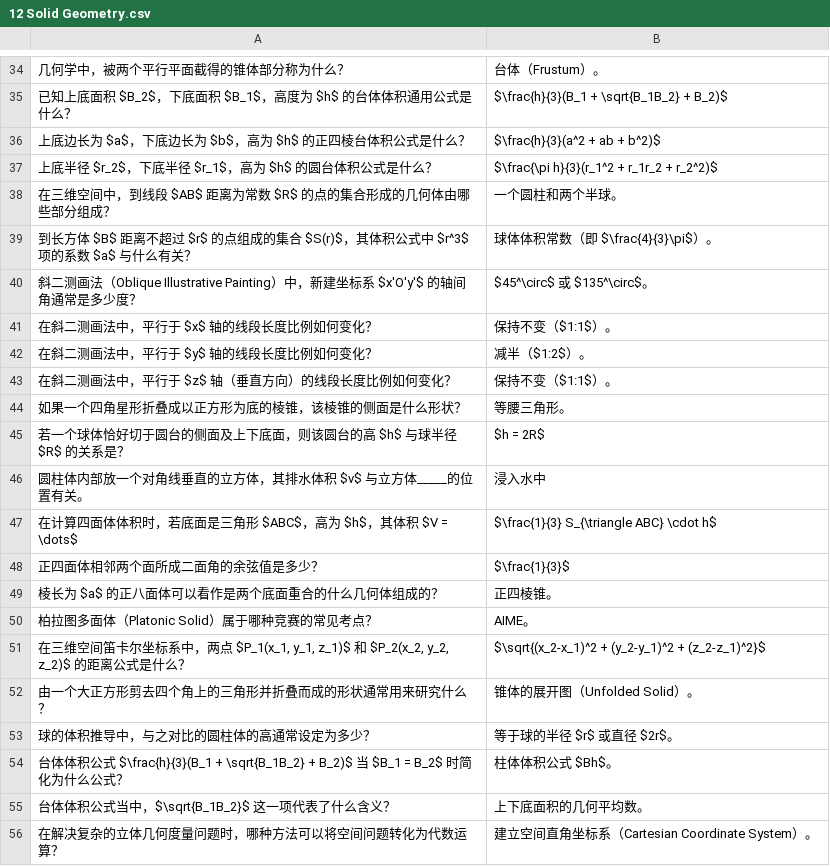
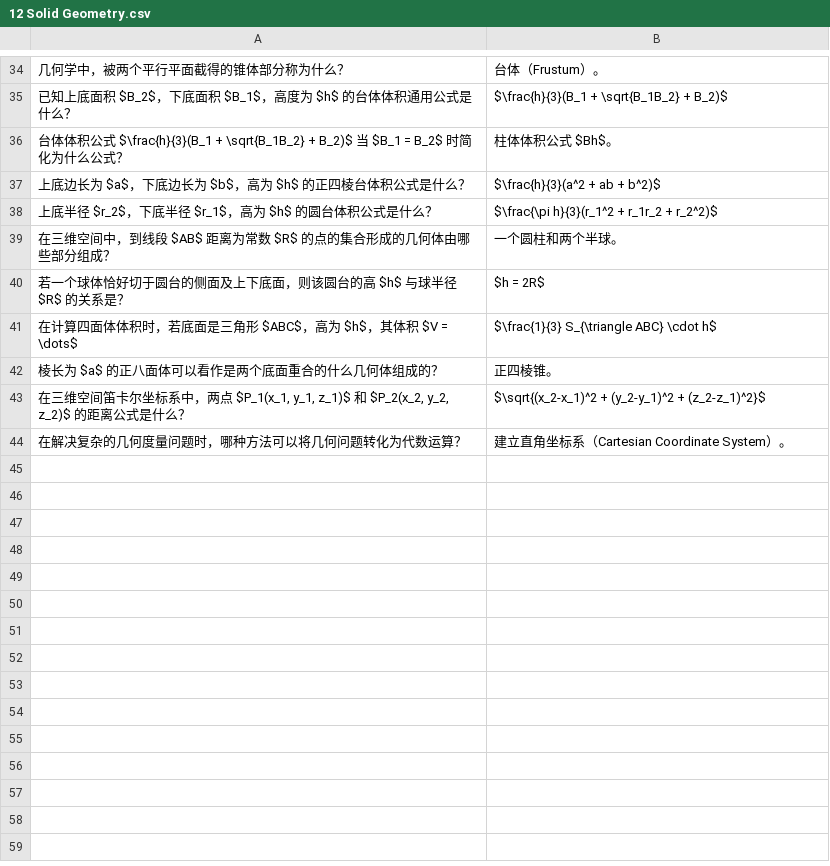
Before and after one commit to ggao5/math_study, a CSV file: math_study_tool/data/12 Solid Geometry.csv, drawn as a sheet; only a part is shown, gaps mark what is left out; removed rows and columns are numbered as before the commit, all else as after; the diff names each change by its address in the sheet, - before the commit and + after, or states it on an @@ line.

Commit message:
Update 12 Solid Geometry.csv

```diff
--- a/math_study_tool/data/12 Solid Geometry.csv
+++ b/math_study_tool/data/12 Solid Geometry.csv
@@ row 54 moved to row 36: 台体体积公式 $\frac{h}{3}(B_1 + \sqrt{B_1B_2} … @@
-row 39: 到长方体 $B$ 距离不超过 $r$ 的点组成的集合 $S(r)$，其体积公式中 $r^3$ 项的系数 $a$ 与什么有关？ | 球体体积常数（即 $\frac{4}{3}\pi$）。
-row 40: 斜二测画法（Oblique Illustrative Painting）中，新建坐标系 $x'O'y'$ 的轴间角通常是多少度？ | $45^\circ$ 或 $135^\circ$。
-row 41: 在斜二测画法中，平行于 $x$ 轴的线段长度比例如何变化？ | 保持不变（$1:1$）。
-row 42: 在斜二测画法中，平行于 $y$ 轴的线段长度比例如何变化？ | 减半（$1:2$）。
-row 43: 在斜二测画法中，平行于 $z$ 轴（垂直方向）的线段长度比例如何变化？ | 保持不变（$1:1$）。
-row 44: 如果一个四角星形折叠成以正方形为底的棱锥，该棱锥的侧面是什么形状？ | 等腰三角形。
-row 46: 圆柱体内部放一个对角线垂直的立方体，其排水体积 $v$ 与立方体_____的位置有关。 | 浸入水中
-row 48: 正四面体相邻两个面所成二面角的余弦值是多少？ | $\frac{1}{3}$
-row 50: 柏拉图多面体（Platonic Solid）属于哪种竞赛的常见考点？ | AIME。
-row 52: 由一个大正方形剪去四个角上的三角形并折叠而成的形状通常用来研究什么？ | 锥体的展开图（Unfolded Solid）。
-row 53: 球的体积推导中，与之对比的圆柱体的高通常设定为多少？ | 等于球的半径 $r$ 或直径 $2r$。
-row 55: 台体体积公式当中，$\sqrt{B_1B_2}$ 这一项代表了什么含义？ | 上下底面积的几何平均数。
-A44: 在解决复杂的立体几何度量问题时，哪种方法可以将空间问题转化为代数运算？
+A44: 在解决复杂的几何度量问题时，哪种方法可以将几何问题转化为代数运算？
-B44: 建立空间直角坐标系（Cartesian Coordinate System）。
+B44: 建立直角坐标系（Cartesian Coordinate System）。
```
